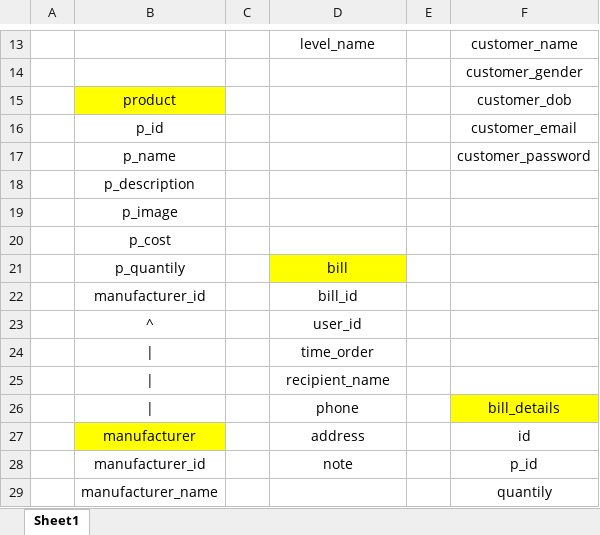
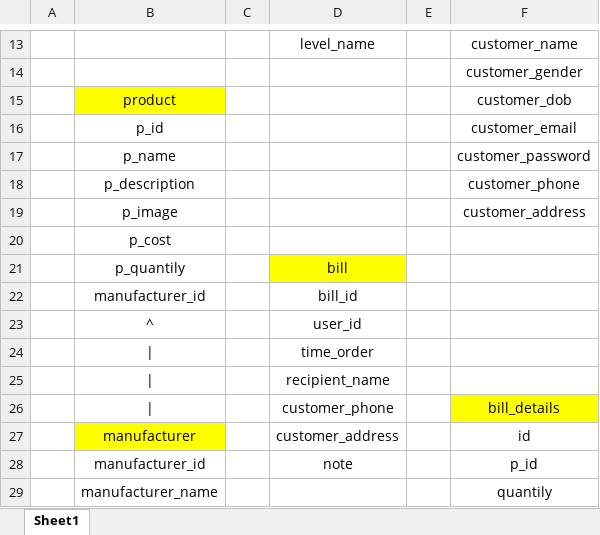
Before and after one commit to Prox404/doan1J2School, an Excel workbook: Document/database(exel).xlsx, sheet Sheet1, drawn as a sheet; only a part is shown, gaps mark what is left out; values as stored, in another font and other column widths than the file's, no borders; the diff names each change by its address in the sheet, - before the commit and + after, or states it on an @@ line.

Commit message:
fix(database)

```diff
--- a/Document/database(exel).xlsx (sheet Sheet1)
+++ b/Document/database(exel).xlsx (sheet Sheet1)
-F18: (empty)
+F18: customer_phone
-F19: (empty)
+F19: customer_address
-D26: phone
+D26: customer_phone
-D27: address
+D27: customer_address
```
